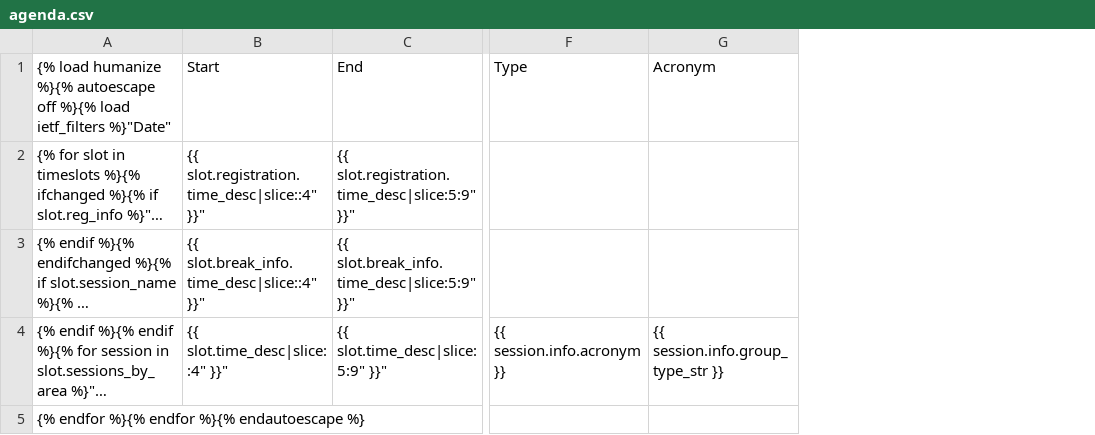
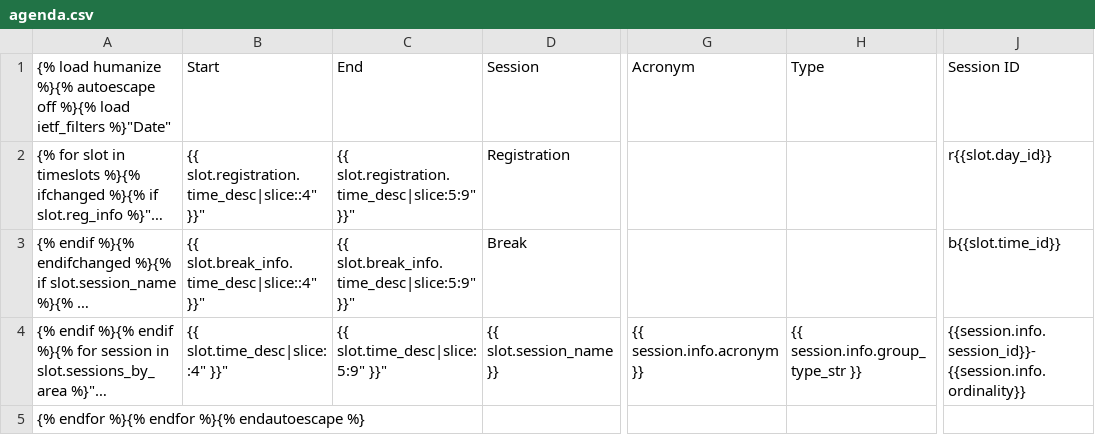
Before and after one commit to hassanakbar4/ietfdb-filter-repo, a CSV file: templates/meeting/agenda.csv, drawn as a sheet; only a part is shown, gaps mark what is left out; long unchanged cells end in …; addresses are those after the commit; the diff names each change by its address in the sheet, - before the commit and + after, or states it on an @@ line.

```diff
--- a/templates/meeting/agenda.csv
+++ b/templates/meeting/agenda.csv
+column D, rows 1-4: Session | Registration | Break | {{ slot.session_name }}
+column J, rows 1-4: Session ID | r{{slot.day_id}} | b{{slot.time_id}} | {{session.info.session_id}}-{{session.info.ordinality}}
-G1: Type
+G1: Acronym
-H1: Acronym
+H1: Type
```
Also changed, not shown: 1 other file.
